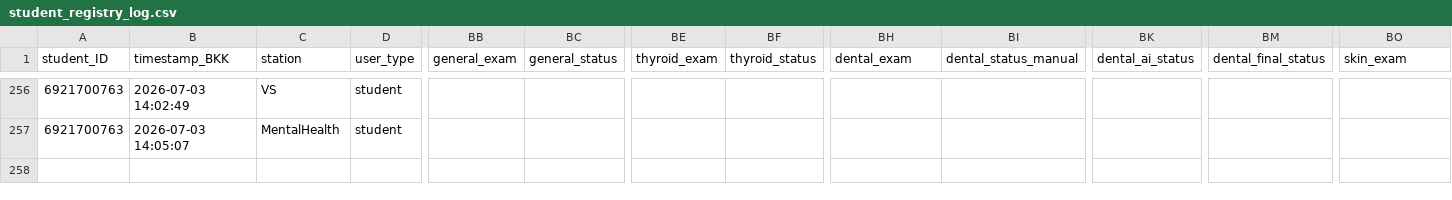
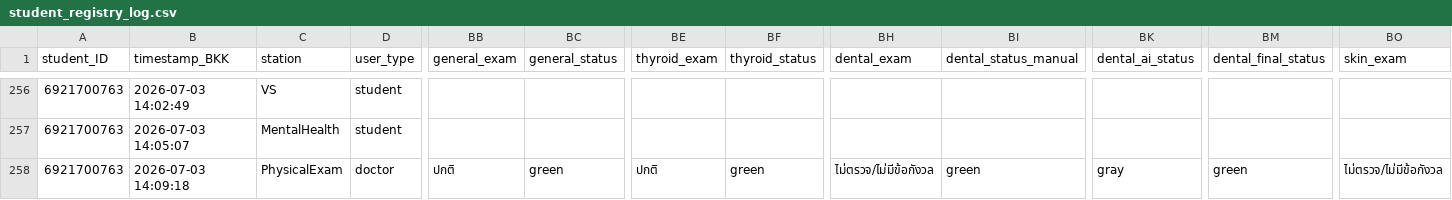
Before and after one commit to PythonianSt/PE2026, a CSV file: student_registry_log.csv, drawn as a sheet; only a part is shown, gaps mark what is left out; rows hold the shown columns only; the diff names each change by its address in the sheet, - before the commit and + after, or states it on an @@ line.

Commit message:
Append PhysicalExam data 2026-07-03 14:09:18

```diff
--- a/student_registry_log.csv
+++ b/student_registry_log.csv
+row 258: 6921700763 | 2026-07-03 14:09:18 | PhysicalExam | doctor | ปกติ | green | ปกติ | green | ไม่ตรวจ/ไม่มีข้อกังวล | green | gray | green | ไม่ตรวจ/ไม่มีข้อกังวล
```
